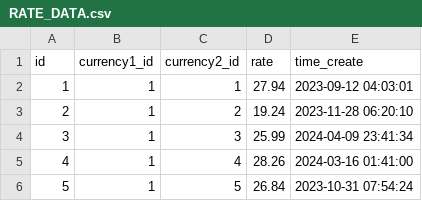
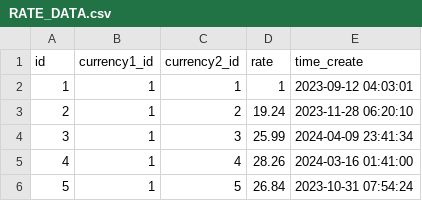
Before and after one commit to vyvoa/SkillboxProject, a CSV file: code/data/RATE_DATA.csv, drawn as a sheet.

Commit message:
rate_data_fix

```diff
--- a/code/data/RATE_DATA.csv
+++ b/code/data/RATE_DATA.csv
@@ -1,3 +1,3 @@
 id,currency1_id,currency2_id,rate,time_create
-1,1,1,27.94,2023-09-12 04:03:01
+1,1,1,1,2023-09-12 04:03:01
 2,1,2,19.24,2023-11-28 06:20:10
```
